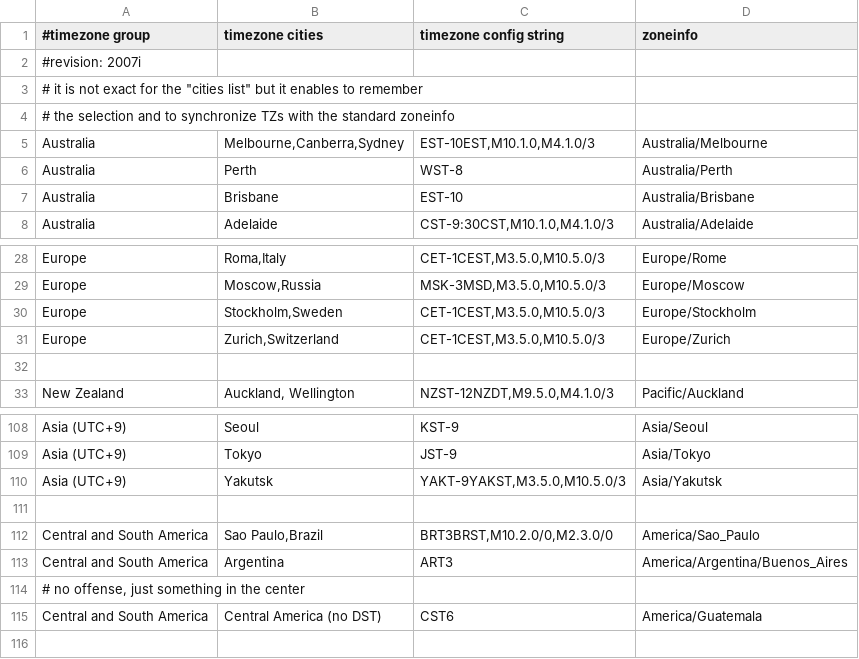
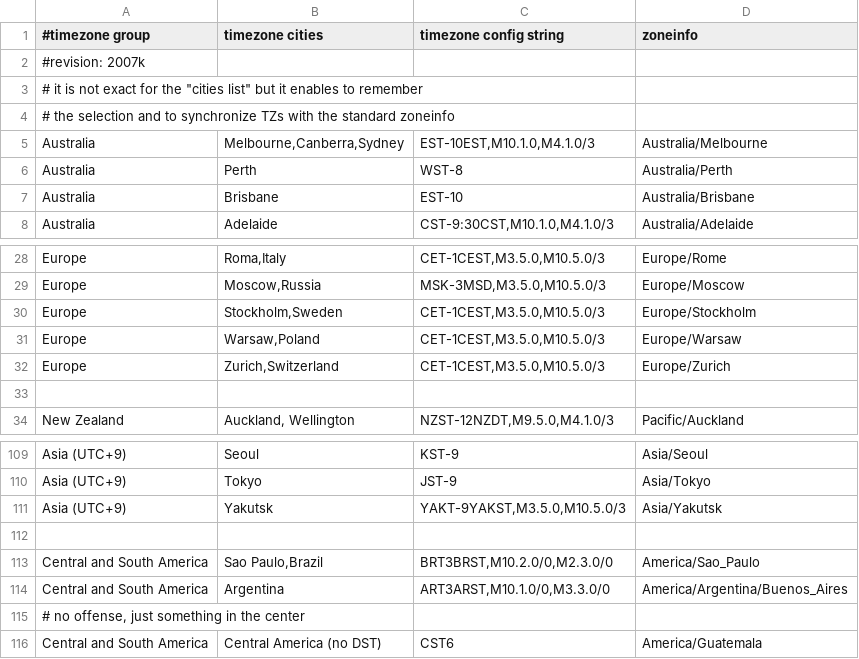
Before and after one commit to jeremycollake/x-wrt, a CSV file: package/webif/files/usr/lib/webif/timezones.csv, drawn as a sheet; only a part is shown, gaps mark what is left out.

Commit message:
timezones updated to 2007k, Warsaw added per the laurentp request

```diff
--- a/package/webif/files/usr/lib/webif/timezones.csv
+++ b/package/webif/files/usr/lib/webif/timezones.csv
@@ -1,3 +1,3 @@
 #timezone group	timezone cities	timezone config string	zoneinfo
-#revision: 2007i
+#revision: 2007k
 #  it is not exact for the "cities list" but it enables to remember
@@ -30,2 +30,3 @@ Europe	Moscow,Russia	MSK-3MSD,M3.5.0,M10.5.0/3	Europe/Moscow
 Europe	Stockholm,Sweden	CET-1CEST,M3.5.0,M10.5.0/3	Europe/Stockholm
+Europe	Warsaw,Poland	CET-1CEST,M3.5.0,M10.5.0/3	Europe/Warsaw
 Europe	Zurich,Switzerland	CET-1CEST,M3.5.0,M10.5.0/3	Europe/Zurich
@@ -112,3 +113,3 @@ Asia (UTC+9)	Yakutsk	YAKT-9YAKST,M3.5.0,M10.5.0/3	Asia/Yakutsk
 Central and South America	Sao Paulo,Brazil	BRT3BRST,M10.2.0/0,M2.3.0/0	America/Sao_Paulo
-Central and South America	Argentina	ART3	America/Argentina/Buenos_Aires
+Central and South America	Argentina	ART3ARST,M10.1.0/0,M3.3.0/0	America/Argentina/Buenos_Aires
 # no offense, just something in the center
```
